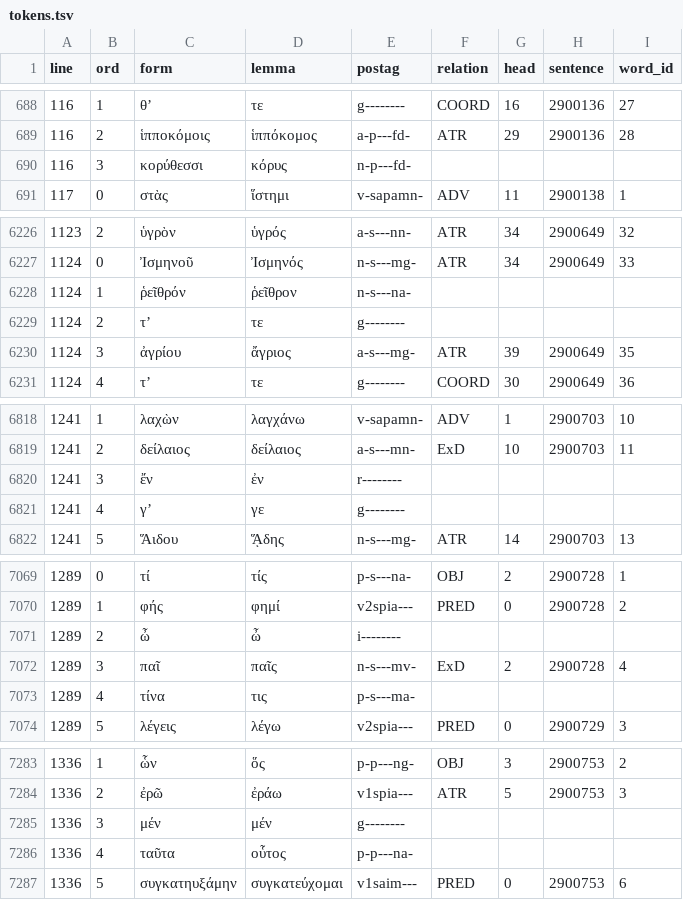
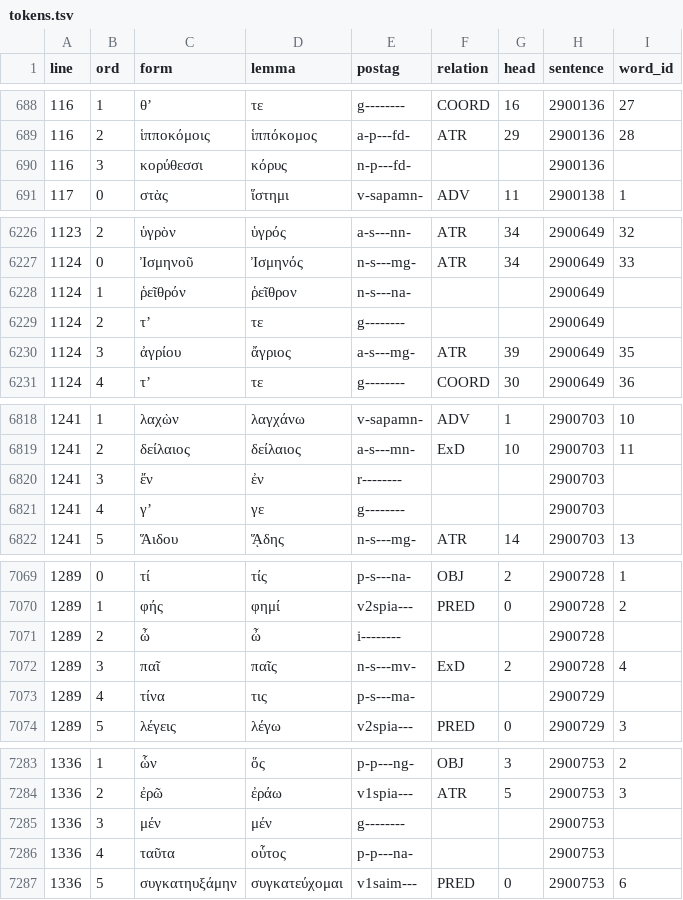
Before and after one commit to polemistes/anagnosis, a TSV file: texts/antigone/tokens.tsv, drawn as a sheet; only a part is shown, gaps mark what is left out; the diff covers the shown part only.

```diff
--- a/texts/antigone/tokens.tsv
+++ b/texts/antigone/tokens.tsv
@@ -689,3 +689,3 @@ line	ord	form	lemma	postag	relation	head	sentence	word_id
 116	2	ἱπποκόμοις	ἱππόκομος	a-p---fd-	ATR	29	2900136	28
-116	3	κορύθεσσι	κόρυς	n-p---fd-				
+116	3	κορύθεσσι	κόρυς	n-p---fd-			2900136	
 117	0	στὰς	ἵστημι	v-sapamn-	ADV	11	2900138	1
@@ -6227,4 +6227,4 @@ line	ord	form	lemma	postag	relation	head	sentence	word_id
 1124	0	Ἰσμηνοῦ	Ἰσμηνός	n-s---mg-	ATR	34	2900649	33
-1124	1	ῥεῖθρόν	ῥεῖθρον	n-s---na-				
-1124	2	τʼ	τε	g--------				
+1124	1	ῥεῖθρόν	ῥεῖθρον	n-s---na-			2900649	
+1124	2	τʼ	τε	g--------			2900649	
 1124	3	ἀγρίου	ἄγριος	a-s---mg-	ATR	39	2900649	35
@@ -6819,4 +6819,4 @@ line	ord	form	lemma	postag	relation	head	sentence	word_id
 1241	2	δείλαιος	δείλαιος	a-s---mn-	ExD	10	2900703	11
-1241	3	ἔν	ἐν	r--------				
-1241	4	γʼ	γε	g--------				
+1241	3	ἔν	ἐν	r--------			2900703	
+1241	4	γʼ	γε	g--------			2900703	
 1241	5	Ἅιδου	ᾍδης	n-s---mg-	ATR	14	2900703	13
@@ -7070,5 +7070,5 @@ line	ord	form	lemma	postag	relation	head	sentence	word_id
 1289	1	φής	φημί	v2spia---	PRED	0	2900728	2
-1289	2	ὦ	ὦ	i--------				
+1289	2	ὦ	ὦ	i--------			2900728	
 1289	3	παῖ	παῖς	n-s---mv-	ExD	2	2900728	4
-1289	4	τίνα	τις	p-s---ma-				
+1289	4	τίνα	τις	p-s---ma-			2900729	
 1289	5	λέγεις	λέγω	v2spia---	PRED	0	2900729	3
@@ -7284,4 +7284,4 @@ line	ord	form	lemma	postag	relation	head	sentence	word_id
 1336	2	ἐρῶ	ἐράω	v1spia---	ATR	5	2900753	3
-1336	3	μέν	μέν	g--------				
-1336	4	ταῦτα	οὗτος	p-p---na-				
+1336	3	μέν	μέν	g--------			2900753	
+1336	4	ταῦτα	οὗτος	p-p---na-			2900753	
 1336	5	συγκατηυξάμην	συγκατεύχομαι	v1saim---	PRED	0	2900753	6
```
Also changed, not shown: 22 edited cells elsewhere in this file, texts/antigone/syntax-nodes.tsv, texts/antigone/syntax-text.tsv, 2 other files.
